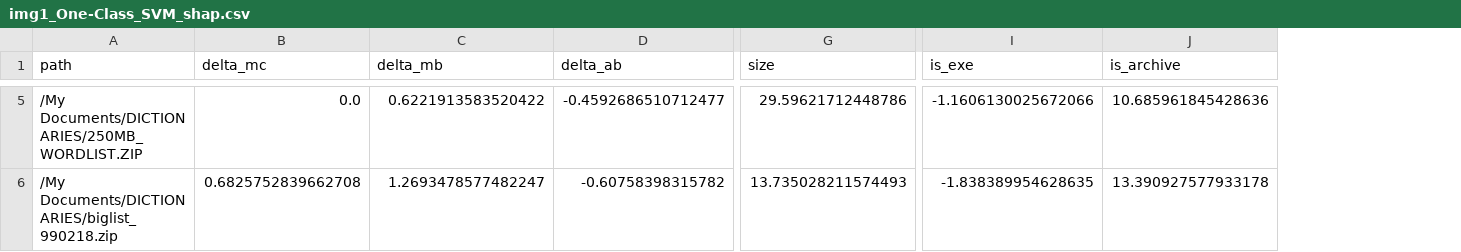
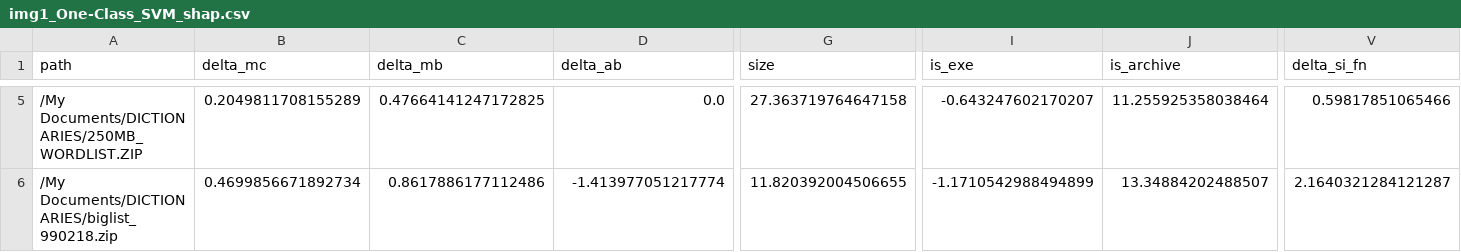
Before and after one commit to being-cheema/ForensIQ, a CSV file: reports/multimodel_eval/shap/img1_One-Class_SVM_shap.csv, drawn as a sheet; only a part is shown, gaps mark what is left out; the diff covers the shown part only; the diff names each change by its address in the sheet, - before the commit and + after, or states it on an @@ line.

```diff
--- a/reports/multimodel_eval/shap/img1_One-Class_SVM_shap.csv
+++ b/reports/multimodel_eval/shap/img1_One-Class_SVM_shap.csv
+column V (delta_si_fn), rows 5-6: 0.59817851065466 | 2.1640321284121287
-B5 (delta_mc): 0.0
+B5 (delta_mc): 0.2049811708155289
-C5 (delta_mb): 0.6221913583520422
+C5 (delta_mb): 0.47664141247172825
-D5 (delta_ab): -0.4592686510712477
+D5 (delta_ab): 0.0
-G5 (size): 29.59621712448786
+G5 (size): 27.363719764647158
-I5 (is_exe): -1.1606130025672066
+I5 (is_exe): -0.643247602170207
-J5 (is_archive): 10.685961845428636
+J5 (is_archive): 11.255925358038464
-B6 (delta_mc): 0.6825752839662708
+B6 (delta_mc): 0.4699856671892734
-C6 (delta_mb): 1.2693478577482247
+C6 (delta_mb): 0.8617886177112486
-D6 (delta_ab): -0.60758398315782
+D6 (delta_ab): -1.413977051217774
-G6 (size): 13.735028211574493
+G6 (size): 11.820392004506655
-I6 (is_exe): -1.838389954628635
+I6 (is_exe): -1.1710542988494899
-J6 (is_archive): 13.390927577933178
+J6 (is_archive): 13.34884202488507
```
Also changed, not shown: 65 edited cells elsewhere in this file, reports/multimodel_eval/results_ablation.csv, reports/multimodel_eval/results_main.csv, 29 other files.
